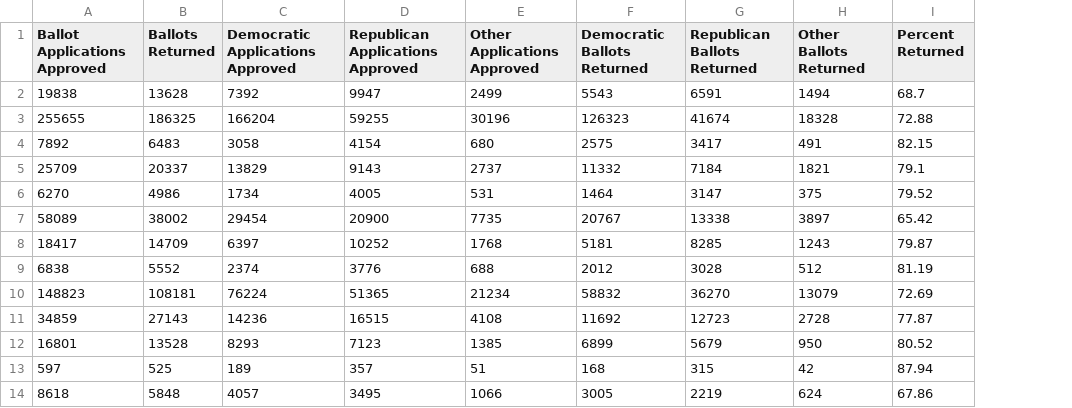
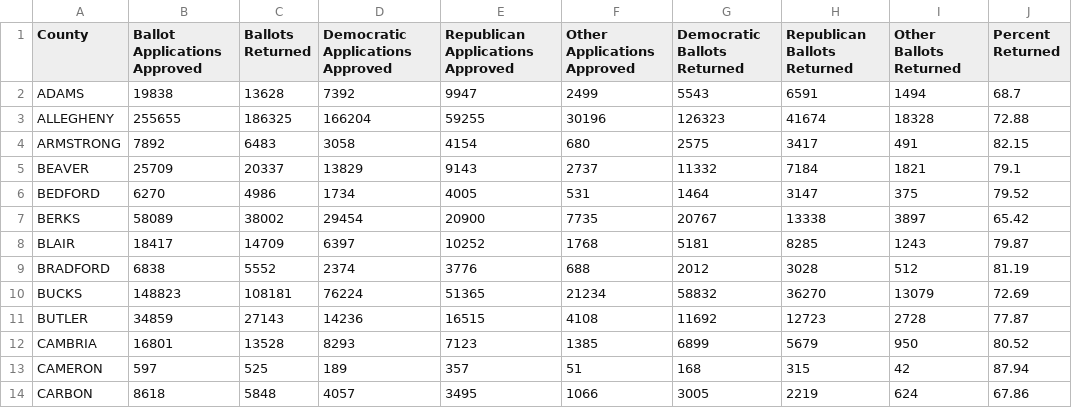
Before and after one commit to maiarosenfeld/PA-ballot-tracker-2024, a CSV file: scripts/ballots_clean.csv, drawn as a sheet; only a part is shown; the diff names each change by its address in the sheet, - before the commit and + after, or states it on an @@ line.

Commit message:
Update returned ballots tracker

```diff
--- a/scripts/ballots_clean.csv
+++ b/scripts/ballots_clean.csv
+column A (County), rows 2-14: ADAMS | ALLEGHENY | ARMSTRONG | BEAVER | BEDFORD | BERKS | BLAIR | BRADFORD | BUCKS | BUTLER | CAMBRIA | CAMERON | CARBON
```
Also changed, not shown: 1 other file.
